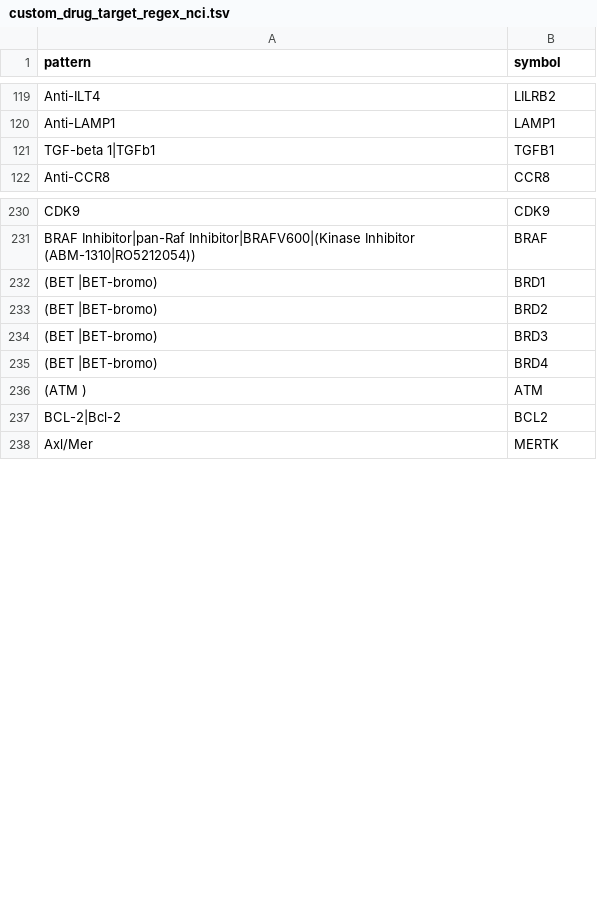
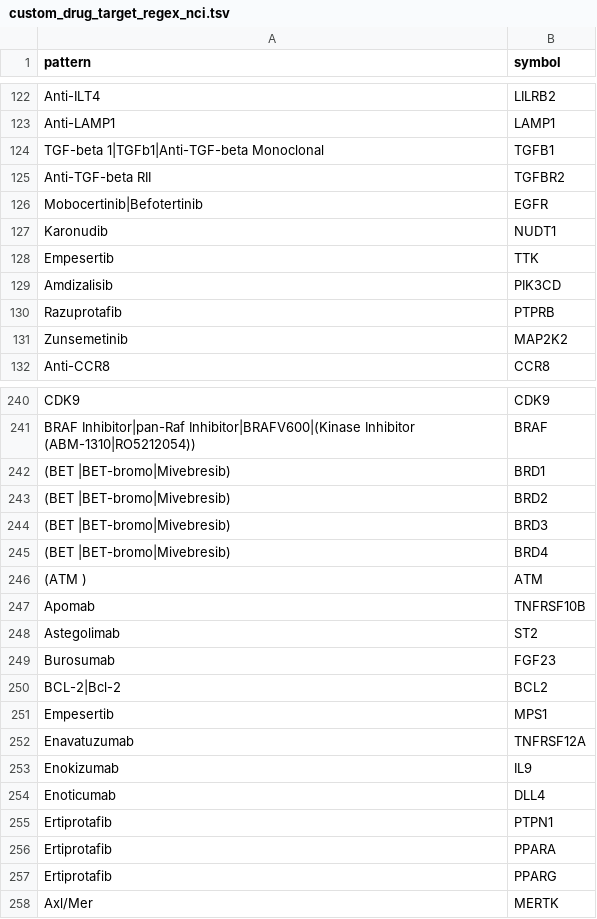
Before and after one commit to sigven/pharmOncoX, a TSV file: data-raw/custom_drug_target_regex_nci.tsv, drawn as a sheet; only a part is shown, gaps mark what is left out; the diff covers the shown part only.

```diff
--- a/data-raw/custom_drug_target_regex_nci.tsv
+++ b/data-raw/custom_drug_target_regex_nci.tsv
@@ -120,3 +123,10 @@ Anti-ILT4	LILRB2
 Anti-LAMP1	LAMP1
-TGF-beta 1|TGFb1	TGFB1
+TGF-beta 1|TGFb1|Anti-TGF-beta Monoclonal	TGFB1
+Anti-TGF-beta RII	TGFBR2
+Mobocertinib|Befotertinib	EGFR
+Karonudib	NUDT1
+Empesertib	TTK
+Amdizalisib	PIK3CD
+Razuprotafib	PTPRB
+Zunsemetinib	MAP2K2
 Anti-CCR8	CCR8
@@ -231,8 +241,18 @@ CDK9	CDK9
 BRAF Inhibitor|pan-Raf Inhibitor|BRAFV600|(Kinase Inhibitor (ABM-1310|RO5212054))	BRAF
-(BET |BET-bromo)	BRD1
-(BET |BET-bromo)	BRD2
-(BET |BET-bromo)	BRD3
-(BET |BET-bromo)	BRD4
+(BET |BET-bromo|Mivebresib)	BRD1
+(BET |BET-bromo|Mivebresib)	BRD2
+(BET |BET-bromo|Mivebresib)	BRD3
+(BET |BET-bromo|Mivebresib)	BRD4
 (ATM )	ATM
+Apomab	TNFRSF10B
+Astegolimab	ST2
+Burosumab	FGF23
 BCL-2|Bcl-2	BCL2
+Empesertib	MPS1
+Enavatuzumab	TNFRSF12A
+Enokizumab	IL9
+Enoticumab	DLL4
+Ertiprotafib	PTPN1
+Ertiprotafib	PPARA
+Ertiprotafib	PPARG
 Axl/Mer	MERTK
```
Also changed, not shown: 3 added rows elsewhere in this file, 23 other files.
